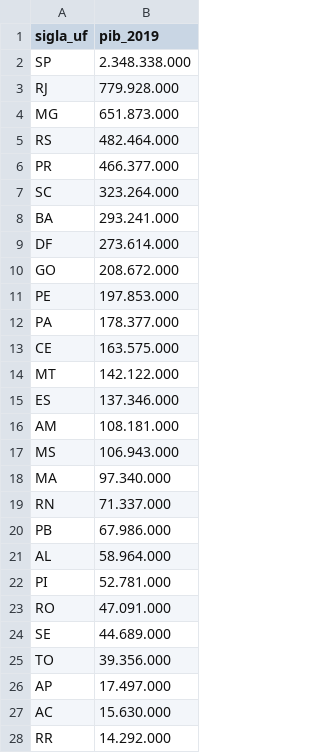
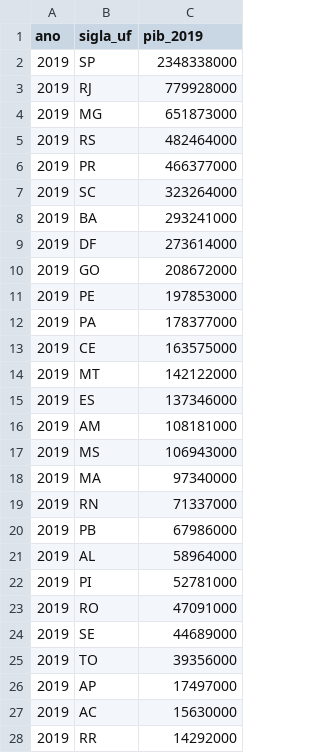
Before and after one commit to fgottselig/enapespcd2021, a CSV file: data/processados/pib/pib_2019_por_uf.csv, drawn as a sheet; only a part is shown; addresses are those after the commit; the diff covers the shown part only; the diff names each change by its address in the sheet, - before the commit and + after, or states it on an @@ line.

Commit message:
Add files via upload

```diff
--- a/data/processados/pib/pib_2019_por_uf.csv
+++ b/data/processados/pib/pib_2019_por_uf.csv
+column A (ano), rows 2-28: all 2019
-C2 (pib_2019): 2.348.338.000
+C2 (pib_2019): 2348338000
-C3 (pib_2019): 779.928.000
+C3 (pib_2019): 779928000
-C4 (pib_2019): 651.873.000
+C4 (pib_2019): 651873000
-C5 (pib_2019): 482.464.000
+C5 (pib_2019): 482464000
-C6 (pib_2019): 466.377.000
+C6 (pib_2019): 466377000
-C7 (pib_2019): 323.264.000
+C7 (pib_2019): 323264000
-C8 (pib_2019): 293.241.000
+C8 (pib_2019): 293241000
-C9 (pib_2019): 273.614.000
+C9 (pib_2019): 273614000
-C10 (pib_2019): 208.672.000
+C10 (pib_2019): 208672000
-C11 (pib_2019): 197.853.000
+C11 (pib_2019): 197853000
-C12 (pib_2019): 178.377.000
+C12 (pib_2019): 178377000
-C13 (pib_2019): 163.575.000
+C13 (pib_2019): 163575000
-C14 (pib_2019): 142.122.000
+C14 (pib_2019): 142122000
-C15 (pib_2019): 137.346.000
+C15 (pib_2019): 137346000
-C16 (pib_2019): 108.181.000
+C16 (pib_2019): 108181000
-C17 (pib_2019): 106.943.000
+C17 (pib_2019): 106943000
-C18 (pib_2019): 97.340.000
+C18 (pib_2019): 97340000
-C19 (pib_2019): 71.337.000
+C19 (pib_2019): 71337000
-C20 (pib_2019): 67.986.000
+C20 (pib_2019): 67986000
-C21 (pib_2019): 58.964.000
+C21 (pib_2019): 58964000
-C22 (pib_2019): 52.781.000
+C22 (pib_2019): 52781000
-C23 (pib_2019): 47.091.000
+C23 (pib_2019): 47091000
-C24 (pib_2019): 44.689.000
+C24 (pib_2019): 44689000
-C25 (pib_2019): 39.356.000
+C25 (pib_2019): 39356000
-C26 (pib_2019): 17.497.000
+C26 (pib_2019): 17497000
-C27 (pib_2019): 15.630.000
+C27 (pib_2019): 15630000
-C28 (pib_2019): 14.292.000
+C28 (pib_2019): 14292000
```
Also changed, not shown: 27 removed rows elsewhere in this file.
